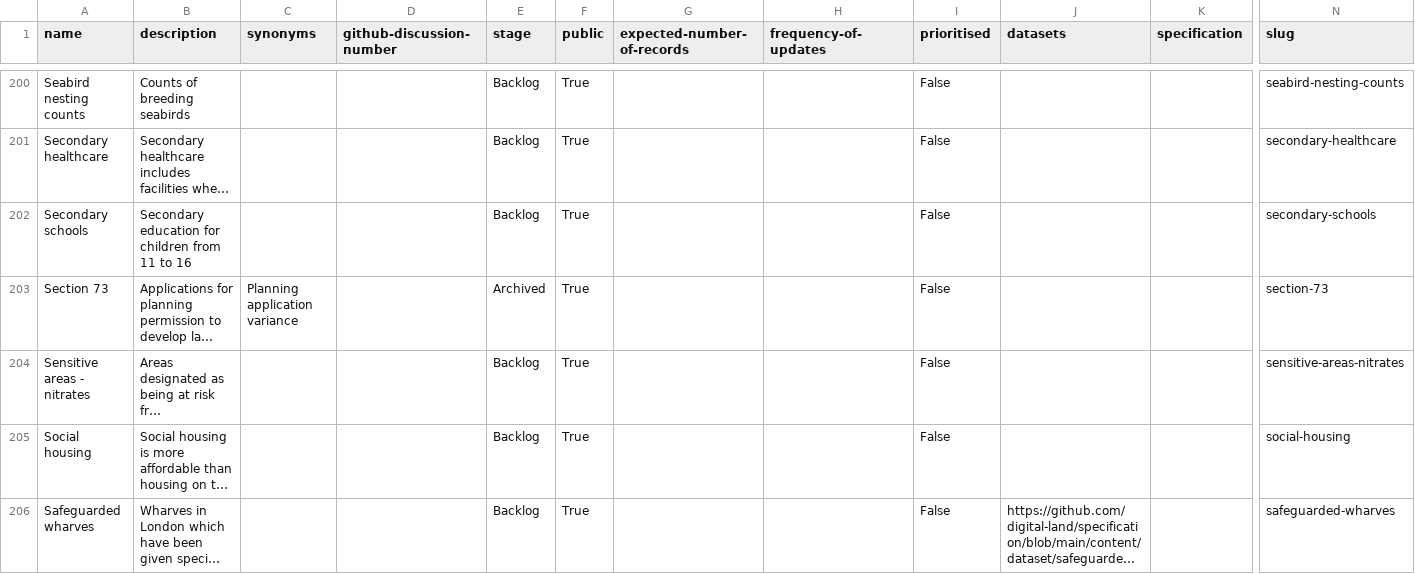
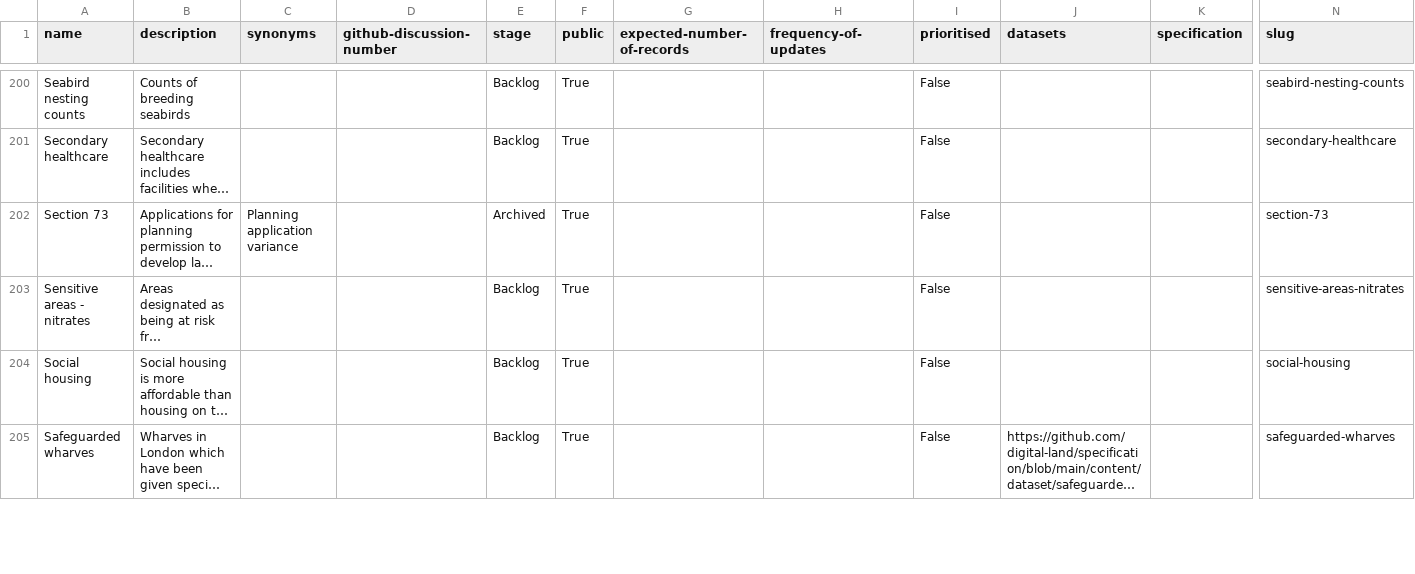
Before and after one commit to digital-land/planning-data-design, a CSV file: data/planning-considerations.csv, drawn as a sheet; only a part is shown, gaps mark what is left out; long unchanged cells end in …; removed rows and columns are numbered as before the commit, all else as after; rows hold the shown columns only; the diff covers the shown part only; the diff names each change by its address in the sheet, - before the commit and + after, or states it on an @@ line.

```diff
--- a/data/planning-considerations.csv
+++ b/data/planning-considerations.csv
-row 202: Secondary schools | Secondary education for children from 11 to 16 |  |  | Backlog | True |  |  | False |  |  | secondary-schools
```
Also changed, not shown: 11 added rows, 10 removed rows, 1 moved row and 7 edited cells elsewhere in this file.
